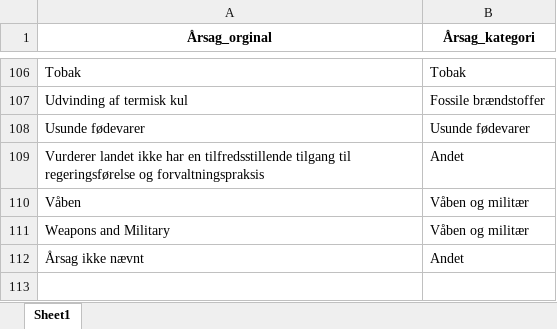
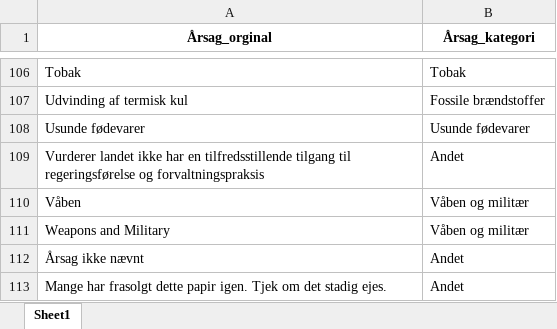
Before and after one commit to gravercentret/kommune_investering_data, an Excel workbook: src/Paraply_betegnelser_eksklusion.xlsx, sheet Sheet1, drawn as a sheet; only a part is shown, gaps mark what is left out; values as stored, in another font and other column widths than the file's, no borders; the diff names each change by its address in the sheet, - before the commit and + after, or states it on an @@ line.

```diff
--- a/src/Paraply_betegnelser_eksklusion.xlsx (sheet Sheet1)
+++ b/src/Paraply_betegnelser_eksklusion.xlsx (sheet Sheet1)
+row 113: Mange har frasolgt dette papir igen. Tjek om det stadig ejes. | Andet
```
Also changed, not shown: data/all_exclude_country_lists_isin.xlsx, data/all_exclude_lists_isin.xlsx, 17 other files.
